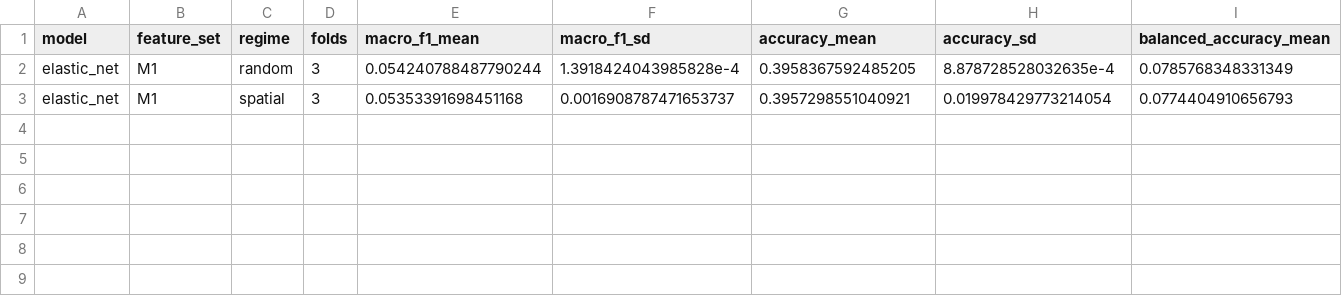
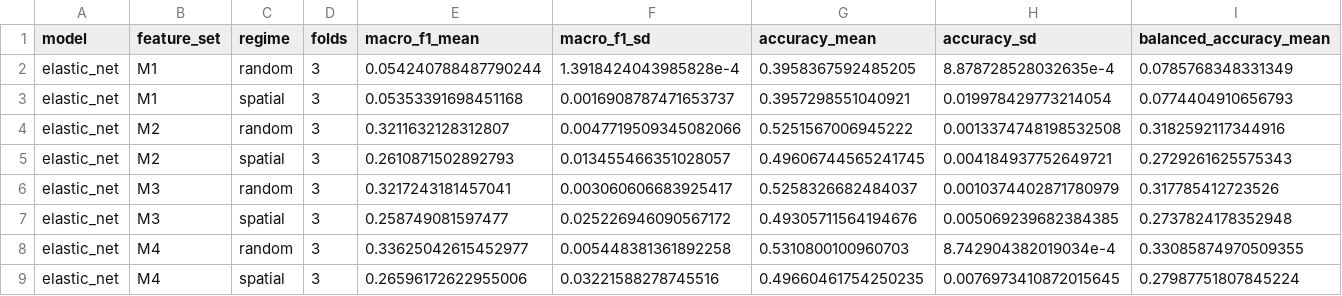
Before and after one commit to LEGEND1099/FrogID-Species-Ranking, a CSV file: outputs/tables/model_elastic_net_summary.csv, drawn as a sheet; only a part is shown; rows hold the shown columns only; the diff names each change by its address in the sheet, - before the commit and + after, or states it on an @@ line.

```diff
--- a/outputs/tables/model_elastic_net_summary.csv
+++ b/outputs/tables/model_elastic_net_summary.csv
+row 4: elastic_net | M2 | random | 3 | 0.3211632128312807 | 0.0047719509345082066 | 0.5251567006945222 | 0.0013374748198532508 | 0.3182592117344916
+row 5: elastic_net | M2 | spatial | 3 | 0.2610871502892793 | 0.013455466351028057 | 0.49606744565241745 | 0.004184937752649721 | 0.2729261625575343
+row 6: elastic_net | M3 | random | 3 | 0.3217243181457041 | 0.003060606683925417 | 0.5258326682484037 | 0.0010374402871780979 | 0.317785412723526
+row 7: elastic_net | M3 | spatial | 3 | 0.258749081597477 | 0.025226946090567172 | 0.49305711564194676 | 0.005069239682384385 | 0.2737824178352948
+row 8: elastic_net | M4 | random | 3 | 0.33625042615452977 | 0.005448381361892258 | 0.5310800100960703 | 8.742904382019034e-4 | 0.33085874970509355
+row 9: elastic_net | M4 | spatial | 3 | 0.26596172622955006 | 0.03221588278745516 | 0.49660461754250235 | 0.0076973410872015645 | 0.27987751807845224
```
Also changed, not shown: outputs/tables/model_elastic_net_fold_metrics.csv, outputs/tables/model_elastic_net_selected.csv, 5 other files.
